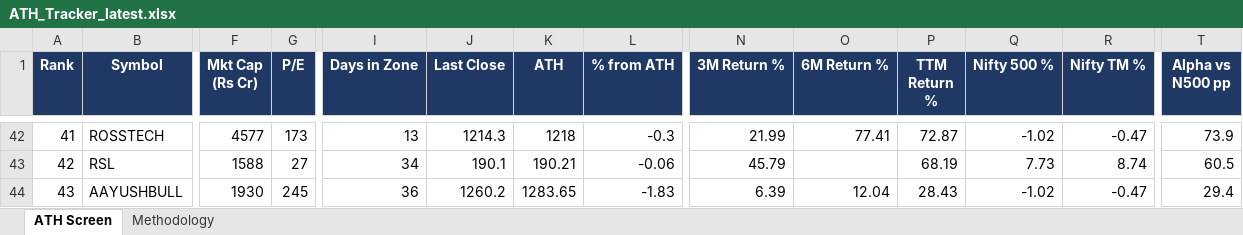
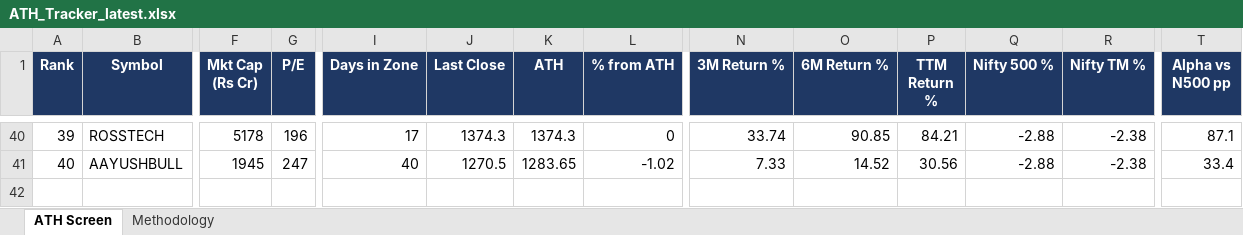
Before and after one commit to TaxPracto/ath-tracker, an Excel workbook: docs/ATH_Tracker_latest.xlsx, sheet ATH Screen, drawn as a sheet; only a part is shown, gaps mark what is left out; values as stored, in another font and other column widths than the file's, no borders; removed rows and columns are numbered as before the commit, all else as after; rows hold the shown columns only; the diff covers the shown part only; the diff names each change by its address in the sheet, - before the commit and + after, or states it on an @@ line.

```diff
--- a/docs/ATH_Tracker_latest.xlsx (sheet ATH Screen)
+++ b/docs/ATH_Tracker_latest.xlsx (sheet ATH Screen)
@@ column A (Rank) renumbered from row 2 down @@
-F40 (Mkt Cap (Rs Cr)): 4577
+F40 (Mkt Cap (Rs Cr)): 5178
-G40 (P/E): 173
+G40 (P/E): 196
-I40 (Days in Zone): 13
+I40 (Days in Zone): 17
-J40 (Last Close): 1214.3
+J40 (Last Close): 1374.3
-K40 (ATH): 1218
+K40 (ATH): 1374.3
-L40 (% from ATH): -0.3
+L40 (% from ATH): 0
-N40 (3M Return %): 21.99
+N40 (3M Return %): 33.74
-O40 (6M Return %): 77.41
+O40 (6M Return %): 90.85
-P40 (TTM Return %): 72.87
+P40 (TTM Return %): 84.21
-Q40 (Nifty 500 %): -1.02
+Q40 (Nifty 500 %): -2.88
-R40 (Nifty TM %): -0.47
+R40 (Nifty TM %): -2.38
-T40 (Alpha vs N500 pp): 73.9
+T40 (Alpha vs N500 pp): 87.1
-row 43: 42 | RSL | 1588 | 27 | 34 | 190.1 | 190.21 | -0.06 | 45.79 |  | 68.19 | 7.73 | 8.74 | 60.5
-F41 (Mkt Cap (Rs Cr)): 1930
+F41 (Mkt Cap (Rs Cr)): 1945
-G41 (P/E): 245
+G41 (P/E): 247
-I41 (Days in Zone): 36
+I41 (Days in Zone): 40
-J41 (Last Close): 1260.2
+J41 (Last Close): 1270.5
-L41 (% from ATH): -1.83
+L41 (% from ATH): -1.02
-N41 (3M Return %): 6.39
+N41 (3M Return %): 7.33
-O41 (6M Return %): 12.04
+O41 (6M Return %): 14.52
-P41 (TTM Return %): 28.43
+P41 (TTM Return %): 30.56
-Q41 (Nifty 500 %): -1.02
+Q41 (Nifty 500 %): -2.88
-R41 (Nifty TM %): -0.47
+R41 (Nifty TM %): -2.38
-T41 (Alpha vs N500 pp): 29.4
+T41 (Alpha vs N500 pp): 33.4
```
Also changed, not shown: 32 added rows, 34 removed rows, 83 edited cells and cell formats elsewhere in this sheet, sheet Methodology, 6 other files.
